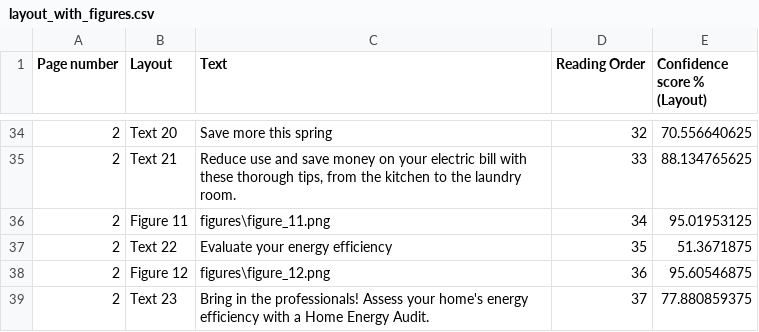
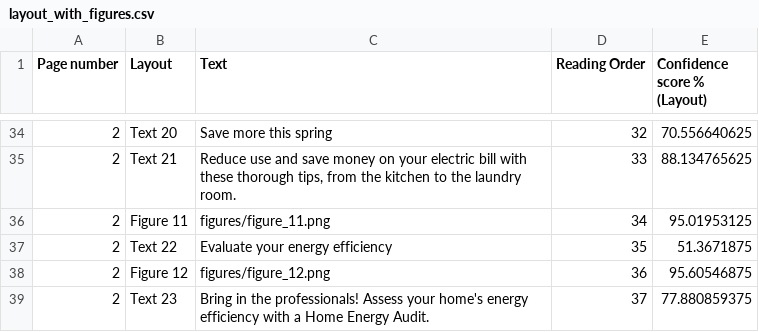
Before and after one commit to alistermarc/Multimodal-RAG, a CSV file: output/test_info_extract/layout_with_figures.csv, drawn as a sheet; only a part is shown, gaps mark what is left out; the diff covers the shown part only.

```diff
--- a/output/test_info_extract/layout_with_figures.csv
+++ b/output/test_info_extract/layout_with_figures.csv
@@ -35,5 +35,5 @@ Page number,Layout,Text,Reading Order,Confidence score % (Layout)
 2,Text 21,"Reduce use and save money on your electric bill with these thorough tips, from the kitchen to the laundry room.",33,88.134765625
-2,Figure 11,figures\figure_11.png,34,95.01953125
+2,Figure 11,figures/figure_11.png,34,95.01953125
 2,Text 22,Evaluate your energy efficiency,35,51.3671875
-2,Figure 12,figures\figure_12.png,36,95.60546875
+2,Figure 12,figures/figure_12.png,36,95.60546875
 2,Text 23,Bring in the professionals! Assess your home's energy efficiency with a Home Energy Audit.,37,77.880859375
```
Also changed, not shown: 10 edited cells elsewhere in this file, output/test_info_extract/layout_with_summaries.csv, 6 other files.
